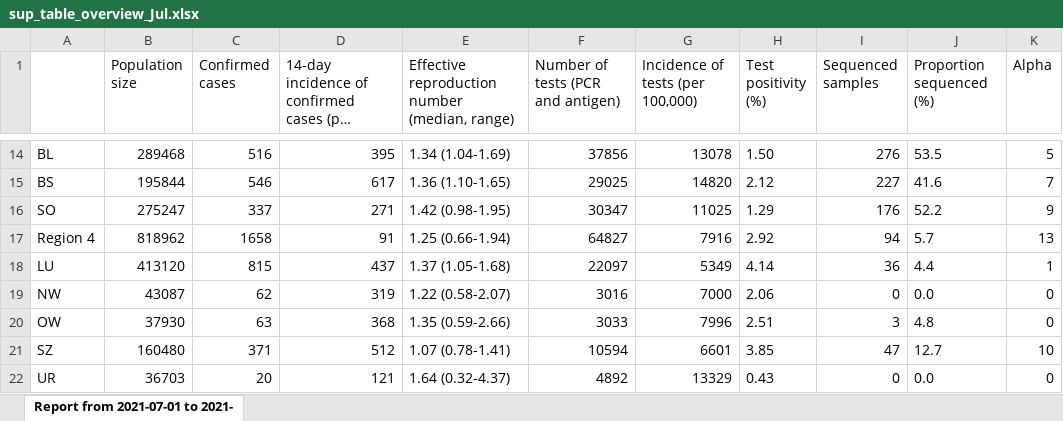
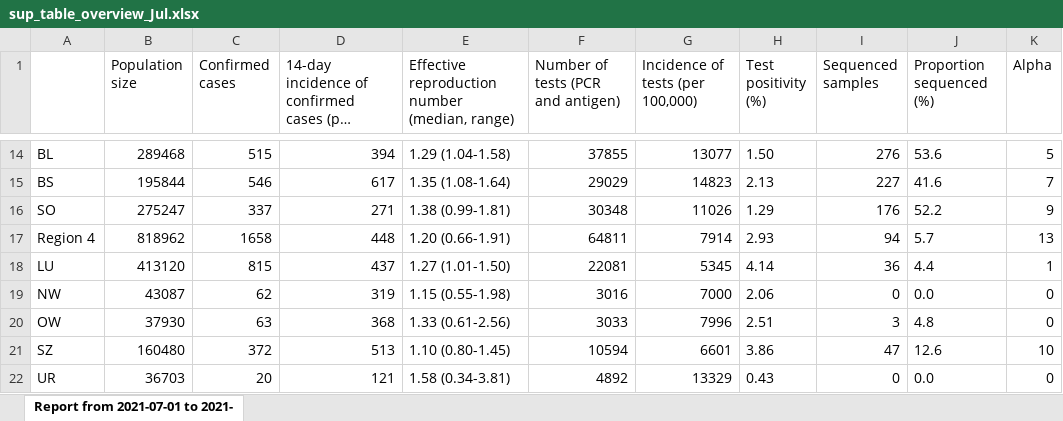
Before and after one commit to CovSeqCH/SequencingStats_and_Variants, an Excel workbook: tables/2021-07/sup_table_overview_Jul.xlsx, sheet Report from 2021-07-01 to 2021-, drawn as a sheet; only a part is shown, gaps mark what is left out; long unchanged cells end in …; values as stored, in another font and other column widths than the file's, no borders; the diff covers the shown part only; the diff names each change by its address in the sheet, - before the commit and + after, or states it on an @@ line.

Commit message:
for the report of July

```diff
--- a/tables/2021-07/sup_table_overview_Jul.xlsx (sheet Report from 2021-07-01 to 2021-)
+++ b/tables/2021-07/sup_table_overview_Jul.xlsx (sheet Report from 2021-07-01 to 2021-)
-C14 (Confirmed cases): 516
+C14 (Confirmed cases): 515
-D14: 395
+D14: 394
-E14: 1.34 (1.04-1.69)
+E14: 1.29 (1.04-1.58)
-F14: 37856
+F14: 37855
-G14 (Incidence of tests (per 100,000)): 13078
+G14 (Incidence of tests (per 100,000)): 13077
-J14 (Proportion sequenced (%)): 53.5
+J14 (Proportion sequenced (%)): 53.6
-E15: 1.36 (1.10-1.65)
+E15: 1.35 (1.08-1.64)
-F15: 29025
+F15: 29029
-G15 (Incidence of tests (per 100,000)): 14820
+G15 (Incidence of tests (per 100,000)): 14823
-H15 (Test positivity (%)): 2.12
+H15 (Test positivity (%)): 2.13
-E16: 1.42 (0.98-1.95)
+E16: 1.38 (0.99-1.81)
-F16: 30347
+F16: 30348
-G16 (Incidence of tests (per 100,000)): 11025
+G16 (Incidence of tests (per 100,000)): 11026
-D17: 91
+D17: 448
-E17: 1.25 (0.66-1.94)
+E17: 1.20 (0.66-1.91)
-F17: 64827
+F17: 64811
-G17 (Incidence of tests (per 100,000)): 7916
+G17 (Incidence of tests (per 100,000)): 7914
-H17 (Test positivity (%)): 2.92
+H17 (Test positivity (%)): 2.93
-E18: 1.37 (1.05-1.68)
+E18: 1.27 (1.01-1.50)
-F18: 22097
+F18: 22081
-G18 (Incidence of tests (per 100,000)): 5349
+G18 (Incidence of tests (per 100,000)): 5345
-E19: 1.22 (0.58-2.07)
+E19: 1.15 (0.55-1.98)
-E20: 1.35 (0.59-2.66)
+E20: 1.33 (0.61-2.56)
-C21 (Confirmed cases): 371
+C21 (Confirmed cases): 372
-D21: 512
+D21: 513
-E21: 1.07 (0.78-1.41)
+E21: 1.10 (0.80-1.45)
-H21 (Test positivity (%)): 3.85
+H21 (Test positivity (%)): 3.86
-J21 (Proportion sequenced (%)): 12.7
+J21 (Proportion sequenced (%)): 12.6
-E22: 1.64 (0.32-4.37)
+E22: 1.58 (0.34-3.81)
```
Also changed, not shown: 115 edited cells elsewhere in this sheet, 3 other files.
